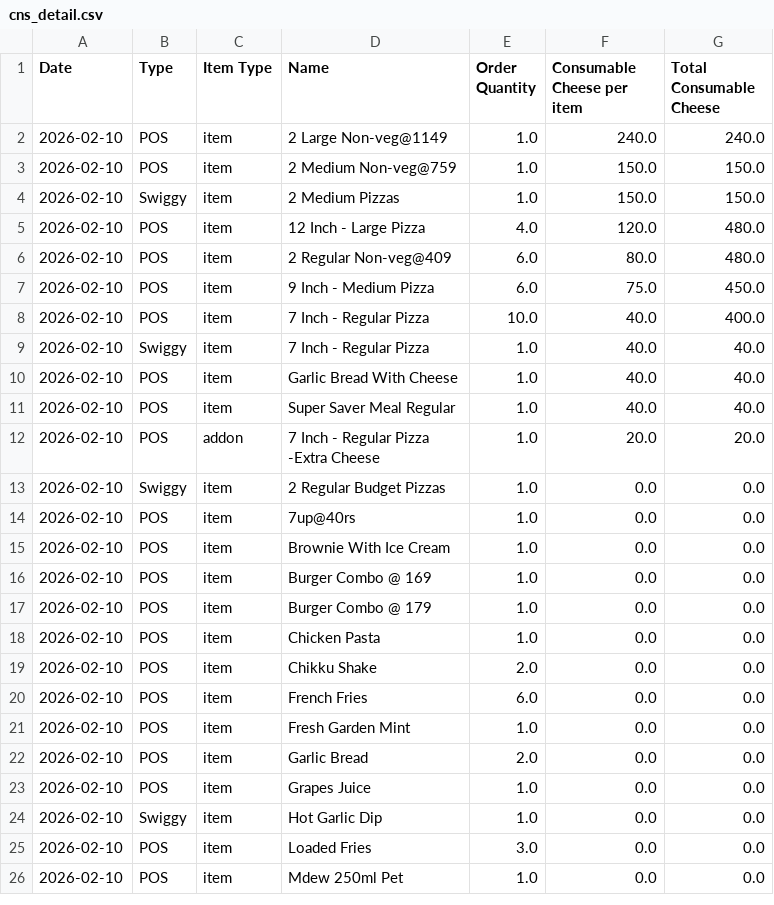
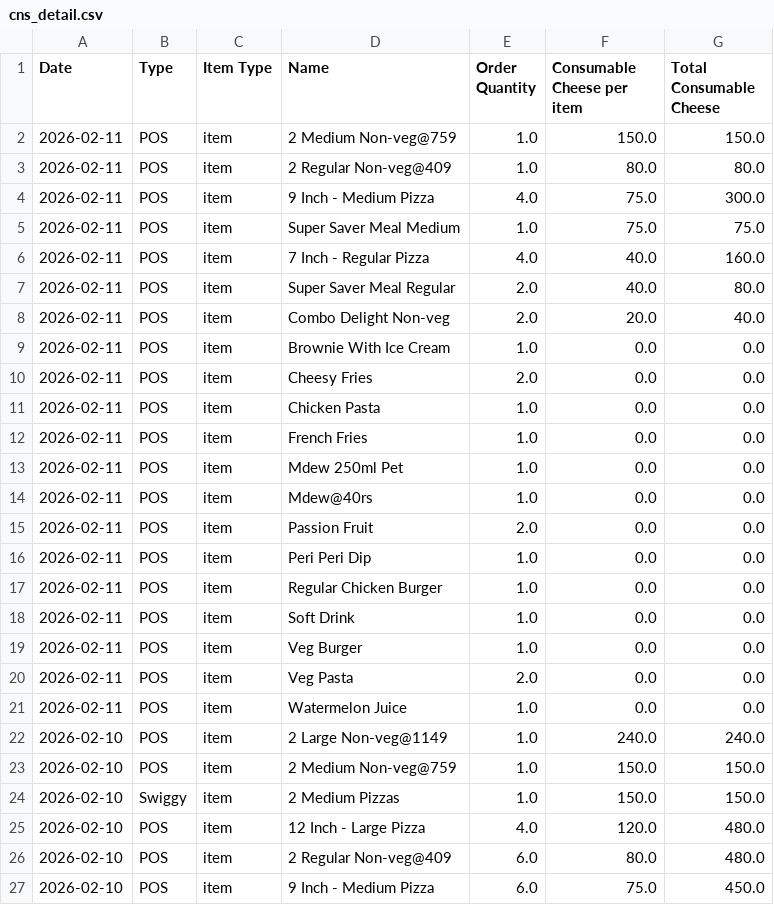
Before and after one commit to arjunotp/Dashboard, a CSV file: cns_detail.csv, drawn as a sheet; only a part is shown; the shorter side is filled out with more unchanged rows; the diff names each change by its address in the sheet, - before the commit and + after, or states it on an @@ line.

Commit message:
Upload CSV cns_detail.csv

```diff
--- a/cns_detail.csv
+++ b/cns_detail.csv
+row 2: 2026-02-11 | POS | item | 2 Medium Non-veg@759 | 1.0 | 150.0 | 150.0
+row 3: 2026-02-11 | POS | item | 2 Regular Non-veg@409 | 1.0 | 80.0 | 80.0
+row 4: 2026-02-11 | POS | item | 9 Inch - Medium Pizza | 4.0 | 75.0 | 300.0
+row 5: 2026-02-11 | POS | item | Super Saver Meal Medium | 1.0 | 75.0 | 75.0
+row 6: 2026-02-11 | POS | item | 7 Inch - Regular Pizza | 4.0 | 40.0 | 160.0
+row 7: 2026-02-11 | POS | item | Super Saver Meal Regular | 2.0 | 40.0 | 80.0
+row 8: 2026-02-11 | POS | item | Combo Delight Non-veg | 2.0 | 20.0 | 40.0
+row 9: 2026-02-11 | POS | item | Brownie With Ice Cream | 1.0 | 0.0 | 0.0
+row 10: 2026-02-11 | POS | item | Cheesy Fries | 2.0 | 0.0 | 0.0
+row 11: 2026-02-11 | POS | item | Chicken Pasta | 1.0 | 0.0 | 0.0
+row 12: 2026-02-11 | POS | item | French Fries | 1.0 | 0.0 | 0.0
+row 13: 2026-02-11 | POS | item | Mdew 250ml Pet | 1.0 | 0.0 | 0.0
+row 14: 2026-02-11 | POS | item | Mdew@40rs | 1.0 | 0.0 | 0.0
+row 15: 2026-02-11 | POS | item | Passion Fruit | 2.0 | 0.0 | 0.0
+row 16: 2026-02-11 | POS | item | Peri Peri Dip | 1.0 | 0.0 | 0.0
+row 17: 2026-02-11 | POS | item | Regular Chicken Burger | 1.0 | 0.0 | 0.0
+row 18: 2026-02-11 | POS | item | Soft Drink | 1.0 | 0.0 | 0.0
+row 19: 2026-02-11 | POS | item | Veg Burger | 1.0 | 0.0 | 0.0
+row 20: 2026-02-11 | POS | item | Veg Pasta | 2.0 | 0.0 | 0.0
+row 21: 2026-02-11 | POS | item | Watermelon Juice | 1.0 | 0.0 | 0.0
```
